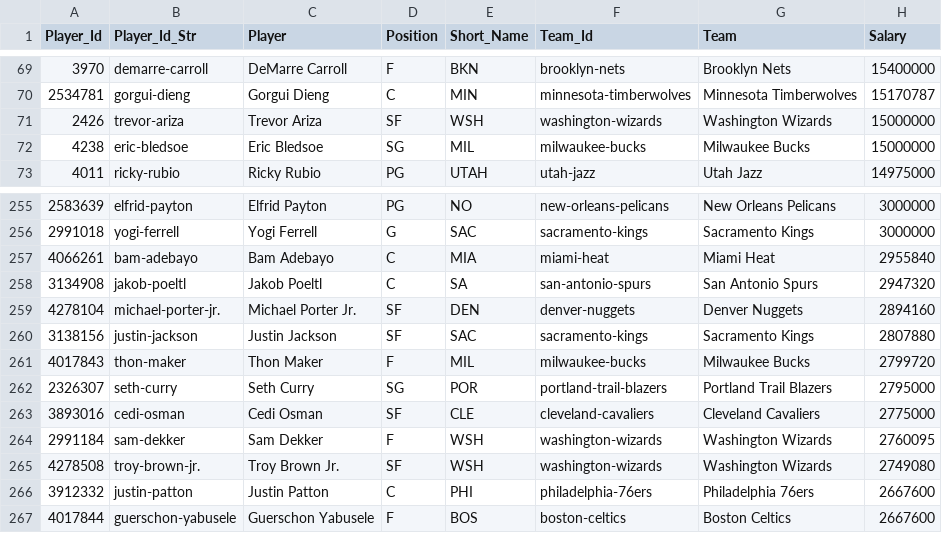
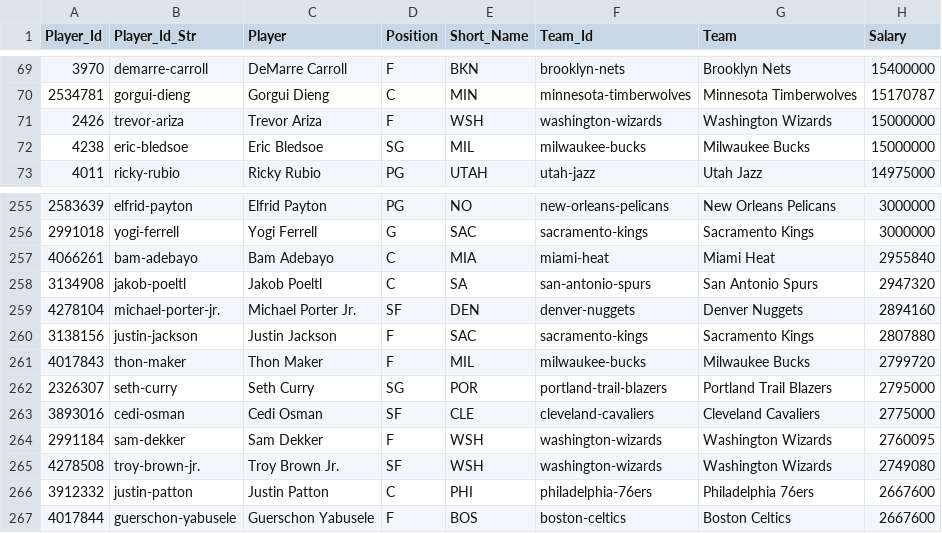
Before and after one commit to MattC137/Open_Data, a CSV file: Data/Sports/NBA/NBA_2019_Players.csv, drawn as a sheet; only a part is shown, gaps mark what is left out; the diff covers the shown part only; the diff names each change by its address in the sheet, - before the commit and + after, or states it on an @@ line.

```diff
--- a/Data/Sports/NBA/NBA_2019_Players.csv
+++ b/Data/Sports/NBA/NBA_2019_Players.csv
-D71 (Position): SF
+D71 (Position): F
-D260 (Position): SF
+D260 (Position): F
```
Also changed, not shown: 1 added row, 1 removed row and 6 edited cells elsewhere in this file, 1 other file.
